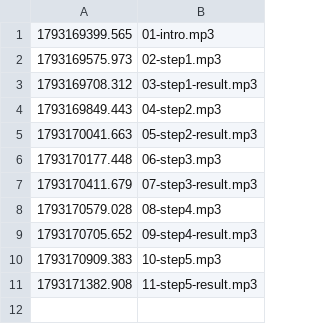
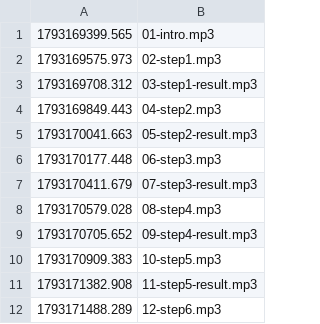
Before and after one commit to chenghyang2001/yahboom-microros-pi5, a TSV file: drill/live/20261028-b5-car-topics/tts_log.tsv, drawn as a sheet.

```diff
--- a/drill/live/20261028-b5-car-topics/tts_log.tsv
+++ b/drill/live/20261028-b5-car-topics/tts_log.tsv
@@ -11 +11,2 @@
 1793171382.908	11-step5-result.mp3
+1793171488.289	12-step6.mp3
```
